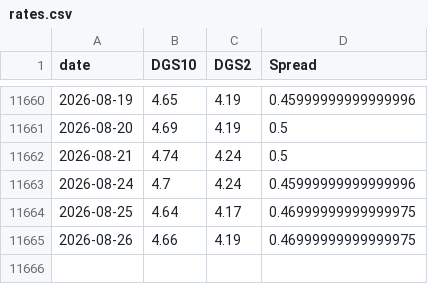
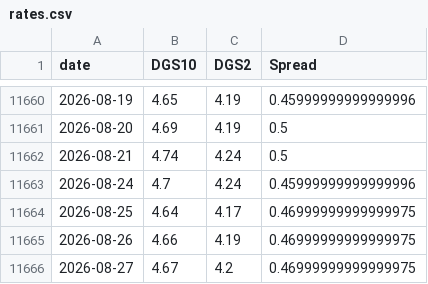
Before and after one commit to BamHIHedgeFundCEO/bamhi-web-reflex, a CSV file: data/rates.csv, drawn as a sheet; only a part is shown, gaps mark what is left out; the diff names each change by its address in the sheet, - before the commit and + after, or states it on an @@ line.

```diff
--- a/data/rates.csv
+++ b/data/rates.csv
+row 11666: 2026-08-27 | 4.67 | 4.2 | 0.46999999999999975
```
Also changed, not shown: data/breadth.csv, data/world_sectors.csv, 1 other file.
